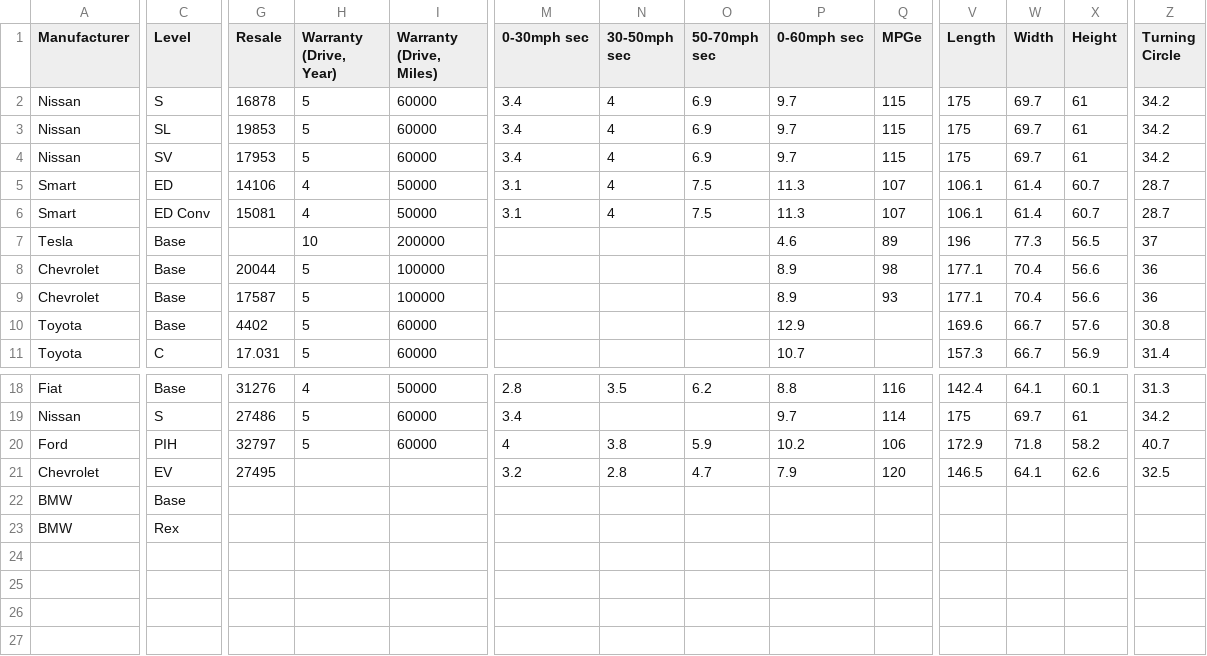
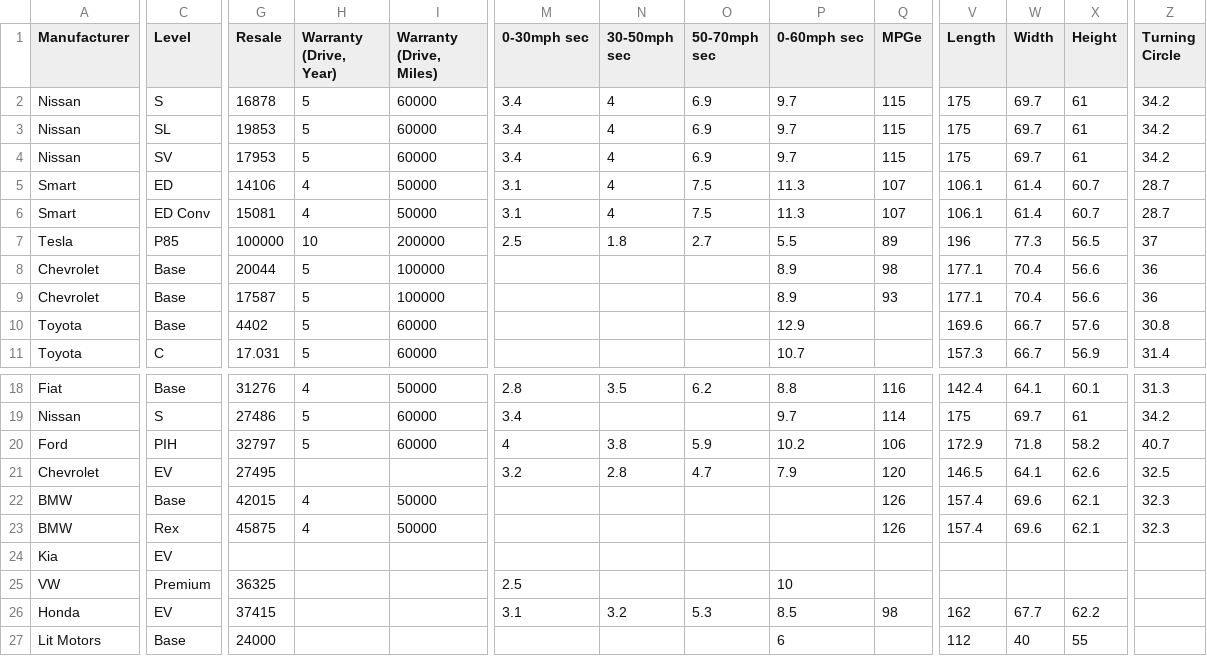
Before and after one commit to 12Lab/SLIDcES, a CSV file: CSV_Samples/PIV.csv, drawn as a sheet; only a part is shown, gaps mark what is left out; rows hold the shown columns only; the diff covers the shown part only; the diff names each change by its address in the sheet, - before the commit and + after, or states it on an @@ line.

```diff
--- a/CSV_Samples/PIV.csv
+++ b/CSV_Samples/PIV.csv
-C7 (Level): Base
+C7 (Level): P85
-G7 (Resale): (empty)
+G7 (Resale): 100000
-M7 (0-30mph sec): (empty)
+M7 (0-30mph sec): 2.5
-N7 (30-50mph sec): (empty)
+N7 (30-50mph sec): 1.8
-O7 (50-70mph sec): (empty)
+O7 (50-70mph sec): 2.7
-P7 (0-60mph sec): 4.6
+P7 (0-60mph sec): 5.5
-G22 (Resale): (empty)
+G22 (Resale): 42015
-H22:H23 (Warranty (Drive, Year)): (empty)
+H22:H23 (Warranty (Drive, Year)): 4
-I22:I23 (Warranty (Drive, Miles)): (empty)
+I22:I23 (Warranty (Drive, Miles)): 50000
-Q22:Q23 (MPGe): (empty)
+Q22:Q23 (MPGe): 126
-V22:V23 (Length): (empty)
+V22:V23 (Length): 157.4
-W22:W23 (Width): (empty)
+W22:W23 (Width): 69.6
-X22:X23 (Height): (empty)
+X22:X23 (Height): 62.1
-Z22:Z23 (Turning Circle): (empty)
+Z22:Z23 (Turning Circle): 32.3
-G23 (Resale): (empty)
+G23 (Resale): 45875
+row 24: Kia | EV
+row 25: VW | Premium | 36325 |  |  | 2.5 |  |  | 10
+row 26: Honda | EV | 37415 |  |  | 3.1 | 3.2 | 5.3 | 8.5 | 98 | 162 | 67.7 | 62.2
+row 27: Lit Motors | Base | 24000 |  |  |  |  |  | 6 |  | 112 | 40 | 55
```
Also changed, not shown: 2 edited cells elsewhere in this file, 2 other files.
